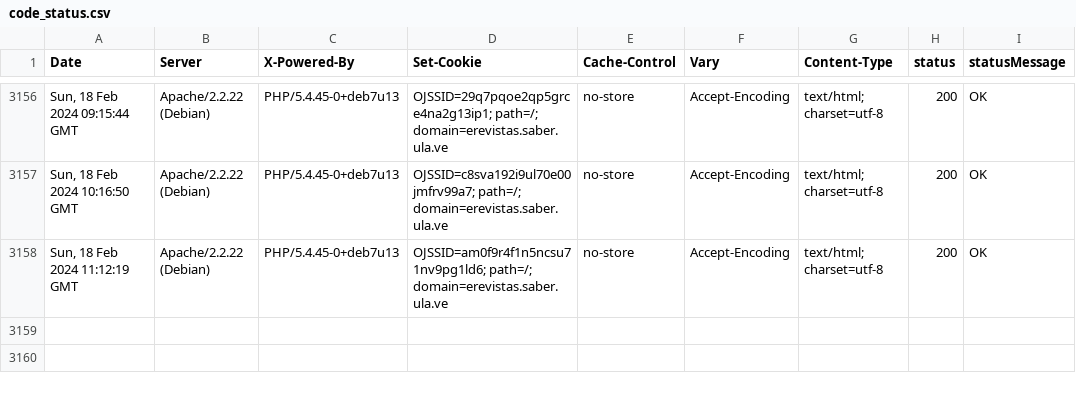
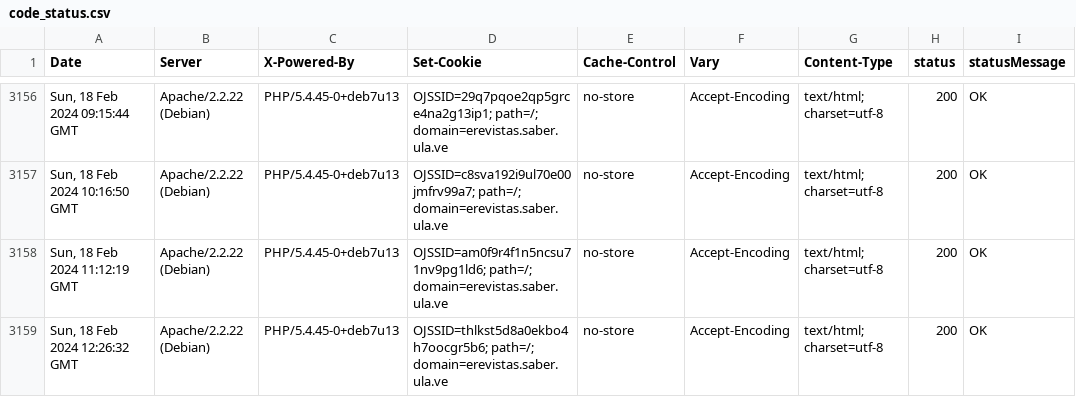
Before and after one commit to luismmontilla/EcotropicosWebStatus, a CSV file: code_status.csv, drawn as a sheet; only a part is shown, gaps mark what is left out; the diff names each change by its address in the sheet, - before the commit and + after, or states it on an @@ line.

Commit message:
Append data to CSV

```diff
--- a/code_status.csv
+++ b/code_status.csv
+row 3159: Sun, 18 Feb 2024 12:26:32 GMT | Apache/2.2.22 (Debian) | PHP/5.4.45-0+deb7u13 | OJSSID=thlkst5d8a0ekbo4h7oocgr5b6; path=/; domain=erevistas.saber.ula.ve | no-store | Accept-Encoding | text/html; charset=utf-8 | 200 | OK
```
